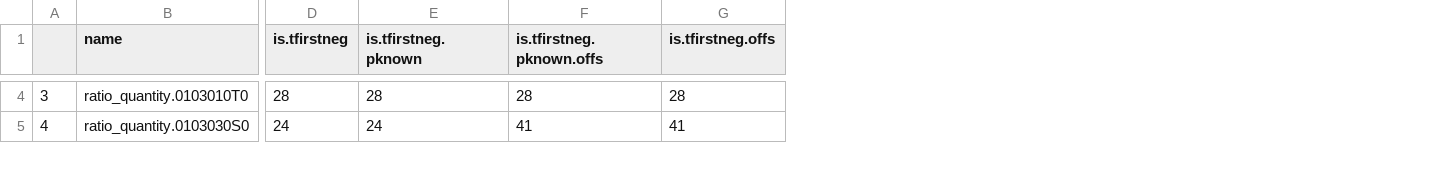
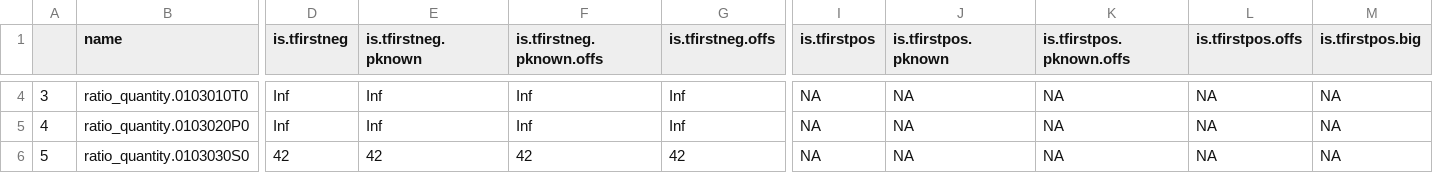
Before and after one commit to ebmdatalab/change_detection, a CSV file: data/testing/r_output_3.csv, drawn as a sheet; only a part is shown, gaps mark what is left out; addresses are those after the commit; rows hold the shown columns only; the diff covers the shown part only; the diff names each change by its address in the sheet, - before the commit and + after, or states it on an @@ line.

```diff
--- a/data/testing/r_output_3.csv
+++ b/data/testing/r_output_3.csv
+column I (is.tfirstpos), row 4: NA; row 6: NA
+column J (is.tfirstpos.pknown), row 4: NA; row 6: NA
+column K (is.tfirstpos.pknown.offs), row 4: NA; row 6: NA
+column L (is.tfirstpos.offs), row 4: NA; row 6: NA
+column M (is.tfirstpos.big), row 4: NA; row 6: NA
-D4 (is.tfirstneg): 28
+D4 (is.tfirstneg): Inf
-E4 (is.tfirstneg.pknown): 28
+E4 (is.tfirstneg.pknown): Inf
-F4 (is.tfirstneg.pknown.offs): 28
+F4 (is.tfirstneg.pknown.offs): Inf
-G4 (is.tfirstneg.offs): 28
+G4 (is.tfirstneg.offs): Inf
+row 5: 4 | ratio_quantity.0103020P0 | Inf | Inf | Inf | Inf | NA | NA | NA | NA | NA
@@ column A renumbered from row 6 down @@
-D6 (is.tfirstneg): 24
+D6 (is.tfirstneg): 42
-E6 (is.tfirstneg.pknown): 24
+E6 (is.tfirstneg.pknown): 42
-F6 (is.tfirstneg.pknown.offs): 41
+F6 (is.tfirstneg.pknown.offs): 42
-G6 (is.tfirstneg.offs): 41
+G6 (is.tfirstneg.offs): 42
```
Also changed, not shown: 78 edited cells elsewhere in this file, data/testing/r_input_0.csv, data/testing/r_input_2.csv, 45 other files.
